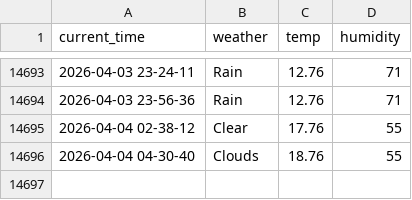
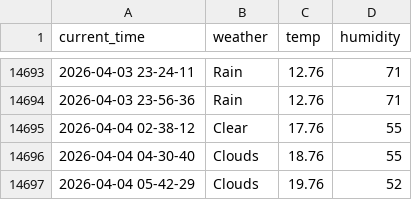
Before and after one commit to Engineer-technician/Seoul_weather_5_m, a CSV file: seoul_weather.csv, drawn as a sheet; only a part is shown, gaps mark what is left out; the diff names each change by its address in the sheet, - before the commit and + after, or states it on an @@ line.

```diff
--- a/seoul_weather.csv
+++ b/seoul_weather.csv
+row 14697: 2026-04-04 05-42-29 | Clouds | 19.76 | 52
```
